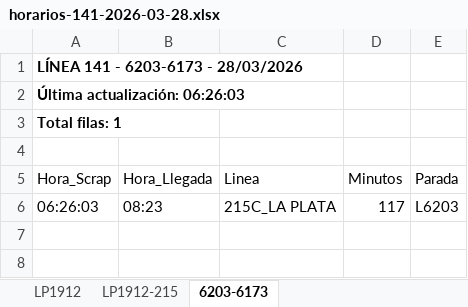
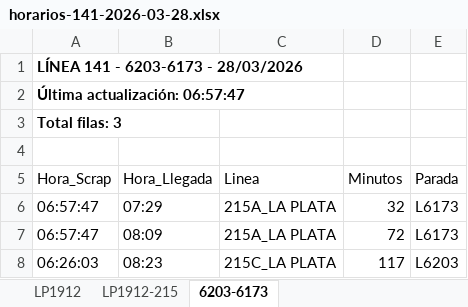
Before and after one commit to palomac00/recolector-cuadradoapp, an Excel workbook: data/horarios-141-2026-03-28.xlsx, sheet 6203-6173, drawn as a sheet; values as stored, in another font and other column widths than the file's, no borders; the diff names each change by its address in the sheet, - before the commit and + after, or states it on an @@ line.

```diff
--- a/data/horarios-141-2026-03-28.xlsx (sheet 6203-6173)
+++ b/data/horarios-141-2026-03-28.xlsx (sheet 6203-6173)
-A2 (Hora_Scrap): Última actualización: 06:26:03
+A2 (Hora_Scrap): Última actualización: 06:57:47
-A3 (Hora_Scrap): Total filas: 1
+A3 (Hora_Scrap): Total filas: 3
+row 6: 06:57:47 | 07:29 | 215A_LA PLATA | 32 | L6173
+row 7: 06:57:47 | 08:09 | 215A_LA PLATA | 72 | L6173
```
Also changed, not shown: sheet LP1912-215, sheet LP1912.
